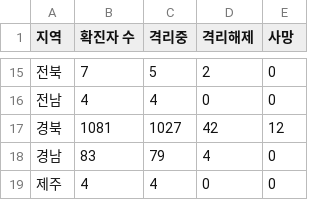
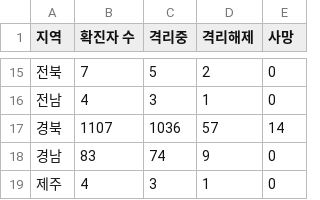
Before and after one commit to yeonbeenkim/HelpCorona, a CSV file: data/corona_statistics_csv.csv, drawn as a sheet; only a part is shown, gaps mark what is left out; the diff covers the shown part only.

```diff
--- a/data/corona_statistics_csv.csv
+++ b/data/corona_statistics_csv.csv
@@ -15,5 +15,5 @@
 전북,7,5,2,0
-전남,4,4,0,0
-경북,1081,1027,42,12
-경남,83,79,4,0
-제주,4,4,0,0
+전남,4,3,1,0
+경북,1107,1036,57,14
+경남,83,74,9,0
+제주,4,3,1,0
```
Also changed, not shown: 32 edited cells elsewhere in this file.
